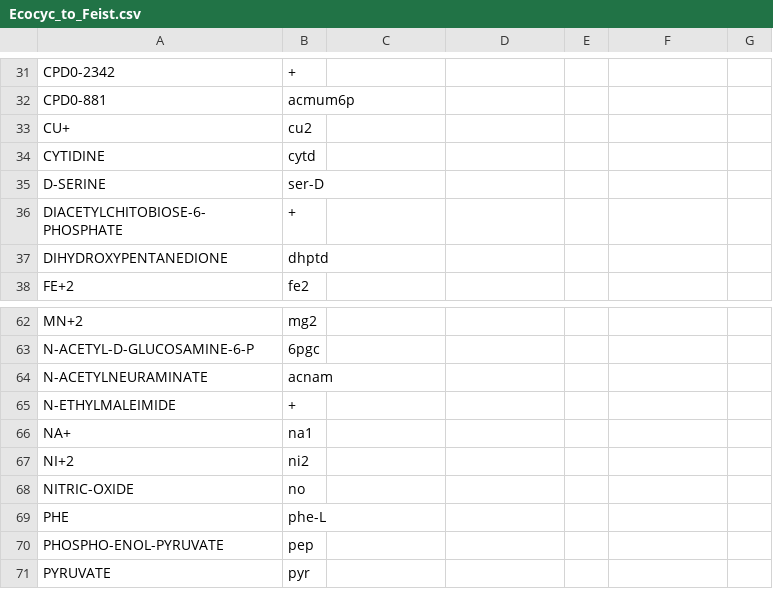
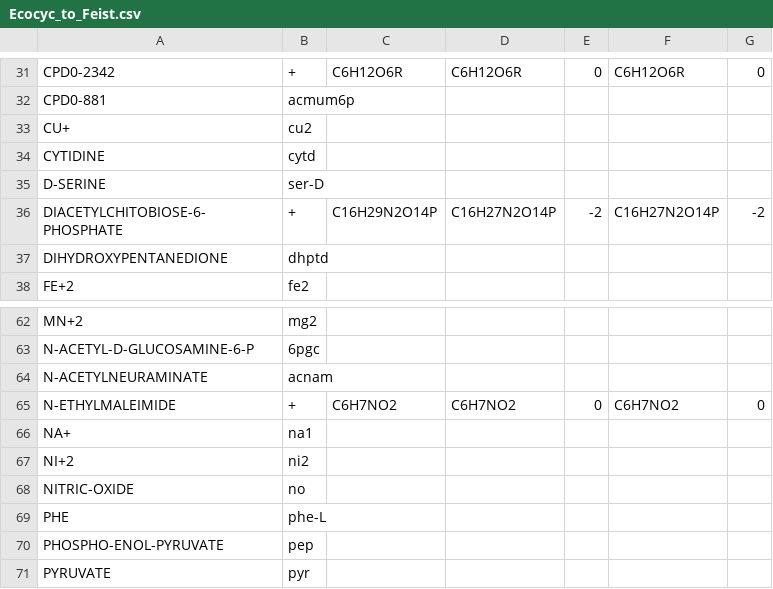
Before and after one commit to CovertLab/WholeCellEcoliRelease, a CSV file: data/intermediate/Ecocyc_to_Feist.csv, drawn as a sheet; only a part is shown, gaps mark what is left out; the diff covers the shown part only.

```diff
--- a/data/intermediate/Ecocyc_to_Feist.csv
+++ b/data/intermediate/Ecocyc_to_Feist.csv
@@ -31,2 +31,2 @@
-"CPD0-2342"	"+"					
+"CPD0-2342"	"+"	"C6H12O6R"	"C6H12O6R"	0	"C6H12O6R"	0
 "CPD0-881"	"acmum6p"					
@@ -35,3 +35,3 @@
 "D-SERINE"	"ser-D"					
-"DIACETYLCHITOBIOSE-6-PHOSPHATE"	"+"					
+"DIACETYLCHITOBIOSE-6-PHOSPHATE"	"+"	"C16H29N2O14P"	"C16H27N2O14P"	-2	"C16H27N2O14P"	-2
 "DIHYDROXYPENTANEDIONE"	"dhptd"					
@@ -64,3 +64,3 @@
 "N-ACETYLNEURAMINATE"	"acnam"					
-"N-ETHYLMALEIMIDE"	"+"					
+"N-ETHYLMALEIMIDE"	"+"	"C6H7NO2"	"C6H7NO2"	0	"C6H7NO2"	0
 "NA+"	"na1"					
```
Also changed, not shown: 34 edited cells elsewhere in this file.
